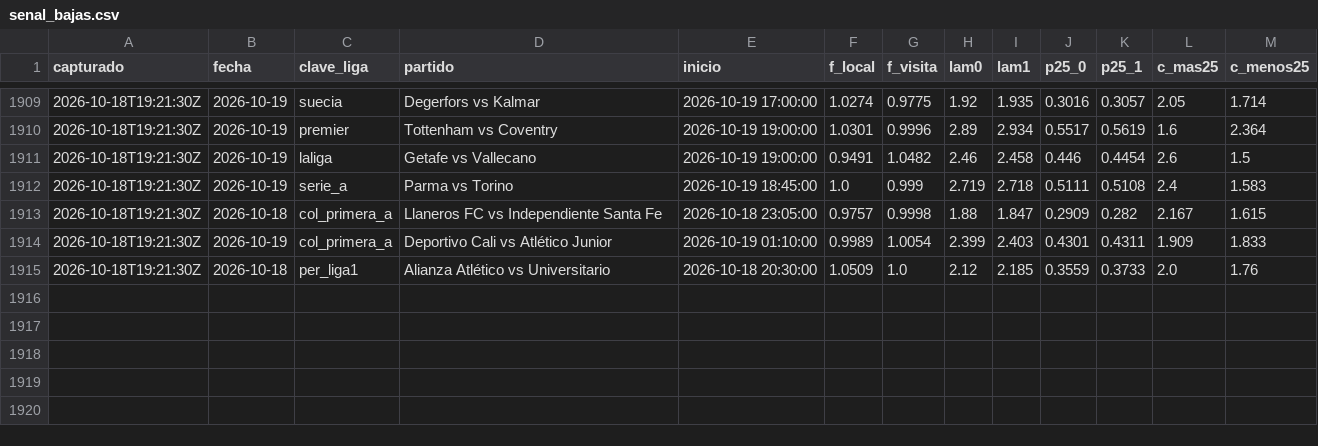
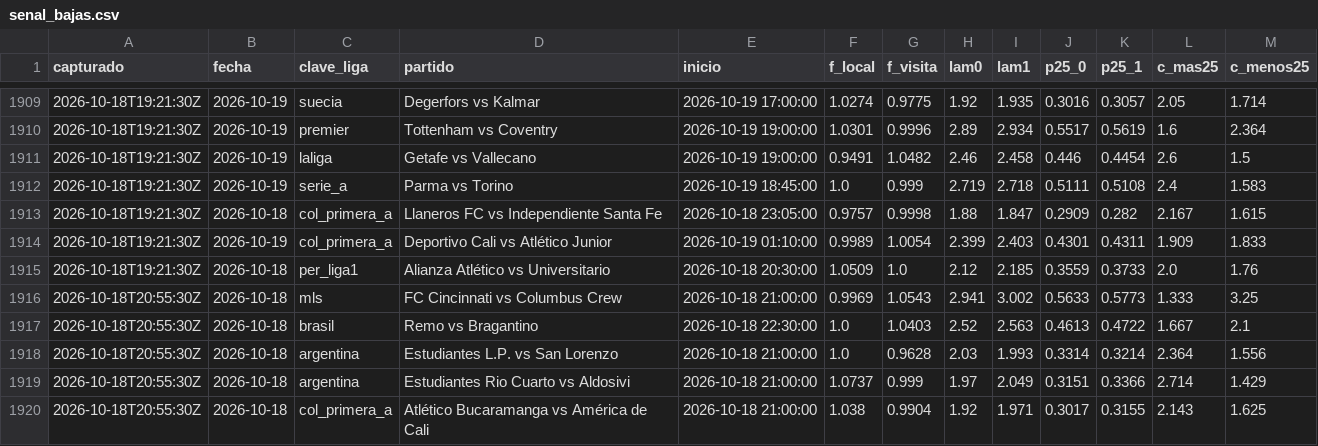
Before and after one commit to HectorMontiel/mundial-2026-predictor, a CSV file: senal_bajas.csv, drawn as a sheet; only a part is shown, gaps mark what is left out.

```diff
--- a/senal_bajas.csv
+++ b/senal_bajas.csv
@@ -1915 +1915,6 @@ capturado,fecha,clave_liga,partido,inicio,f_local,f_visita,lam0,lam1,p25_0,p25_1
 2026-10-18T19:21:30Z,2026-10-18,per_liga1,Alianza Atlético vs Universitario,2026-10-18 20:30:00,1.0509,1.0,2.12,2.185,0.3559,0.3733,2.0,1.76
+2026-10-18T20:55:30Z,2026-10-18,mls,FC Cincinnati vs Columbus Crew,2026-10-18 21:00:00,0.9969,1.0543,2.941,3.002,0.5633,0.5773,1.333,3.25
+2026-10-18T20:55:30Z,2026-10-18,brasil,Remo vs Bragantino,2026-10-18 22:30:00,1.0,1.0403,2.52,2.563,0.4613,0.4722,1.667,2.1
+2026-10-18T20:55:30Z,2026-10-18,argentina,Estudiantes L.P. vs San Lorenzo,2026-10-18 21:00:00,1.0,0.9628,2.03,1.993,0.3314,0.3214,2.364,1.556
+2026-10-18T20:55:30Z,2026-10-18,argentina,Estudiantes Rio Cuarto vs Aldosivi,2026-10-18 21:00:00,1.0737,0.999,1.97,2.049,0.3151,0.3366,2.714,1.429
+2026-10-18T20:55:30Z,2026-10-18,col_primera_a,Atlético Bucaramanga vs América de Cali,2026-10-18 21:00:00,1.038,0.9904,1.92,1.971,0.3017,0.3155,2.143,1.625
```
Also changed, not shown: historico_mex_femenil.csv, remates_fotmob_equipos.csv, 25 other files.
